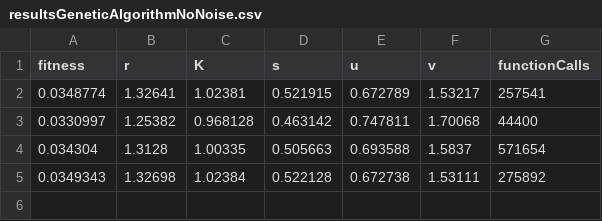
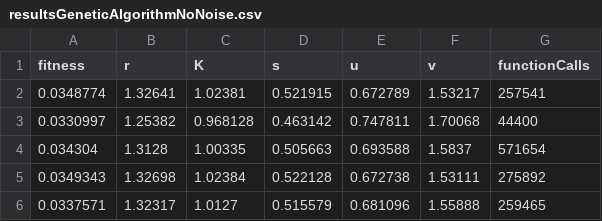
Before and after one commit to SpyrosSiouras/Optimization2, a CSV file: resultsGeneticAlgorithmNoNoise.csv, drawn as a sheet; the diff names each change by its address in the sheet, - before the commit and + after, or states it on an @@ line.

```diff
--- a/resultsGeneticAlgorithmNoNoise.csv
+++ b/resultsGeneticAlgorithmNoNoise.csv
+row 6: 0.0337571 | 1.32317 | 1.0127 | 0.515579 | 0.681096 | 1.55888 | 259465
```
Also changed, not shown: 7 other files.
